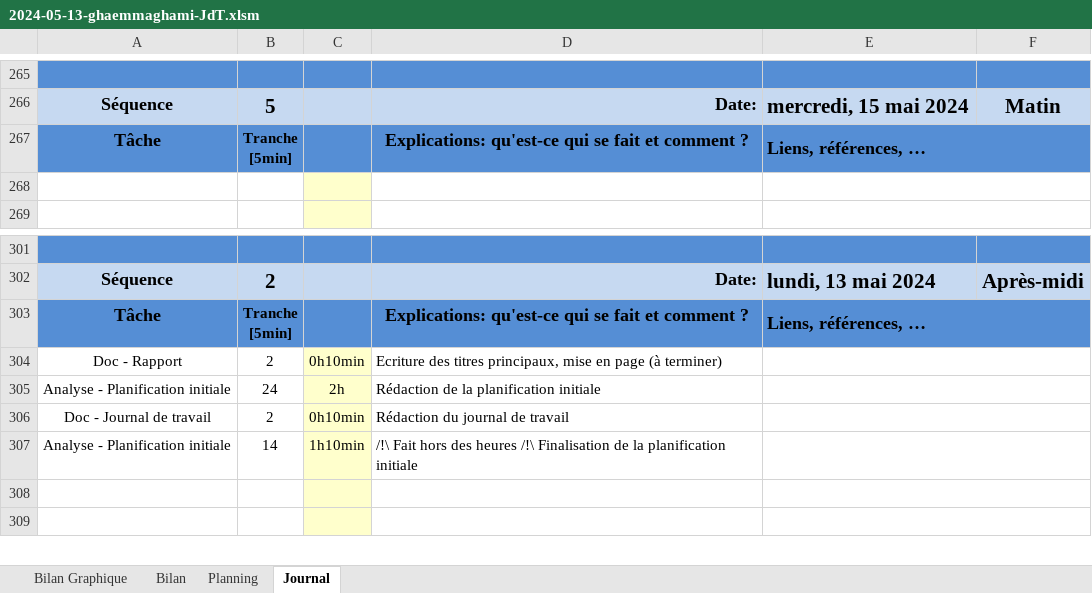
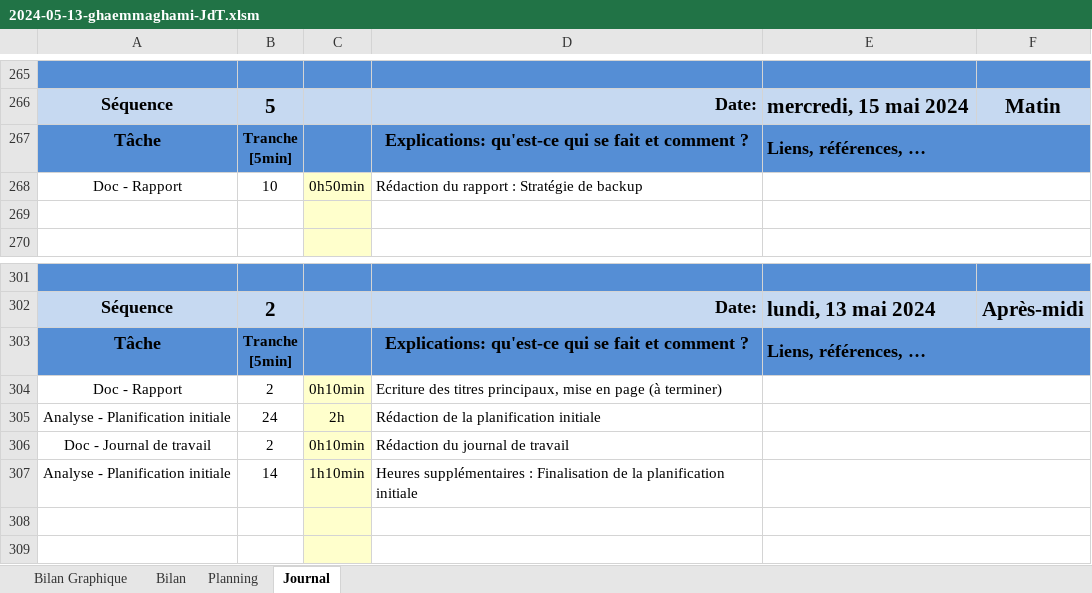
Before and after one commit to TheoGhh/TPI-TheoGhaemmaghami-GitHub, an Excel workbook: Livrables/2024-05-13-ghaemmaghami-JdT.xlsm, sheet Journal, drawn as a sheet; only a part is shown, gaps mark what is left out; values as stored, in another font and other column widths than the file's, no borders; charts and pictures and conditional formats not drawn; 1 other sheet too large or unreadable and not compared; the diff covers the shown part only; the diff names each change by its address in the sheet, - before the commit and + after, or states it on an @@ line.

Commit message:
Rédaction Journal de travail + Rapport
Sauvegarde avant pause.
Mise à jour du journal de travail.
Rédaction du rapport

```diff
--- a/Livrables/2024-05-13-ghaemmaghami-JdT.xlsm (sheet Journal)
+++ b/Livrables/2024-05-13-ghaemmaghami-JdT.xlsm (sheet Journal)
+row 268: Doc - Rapport | 10 | 0h50min | Rédaction du rapport : Stratégie de backup
-D307: /!\ Fait hors des heures /!\ Finalisation de…
+D307: Heures supplémentaires : Finalisation de…
```
Also changed, not shown: 2 added rows, 3 removed rows and 15 edited cells elsewhere in this sheet, formulas that keep their value, charts or pictures, 1 other file.
